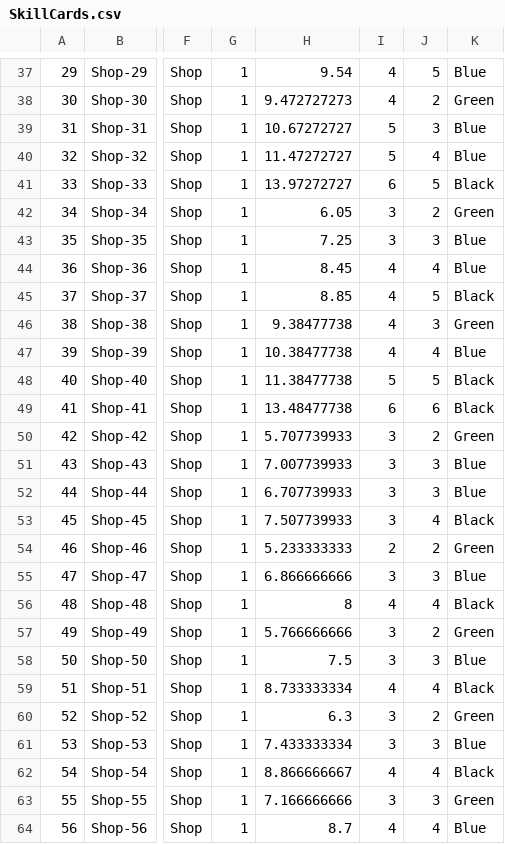
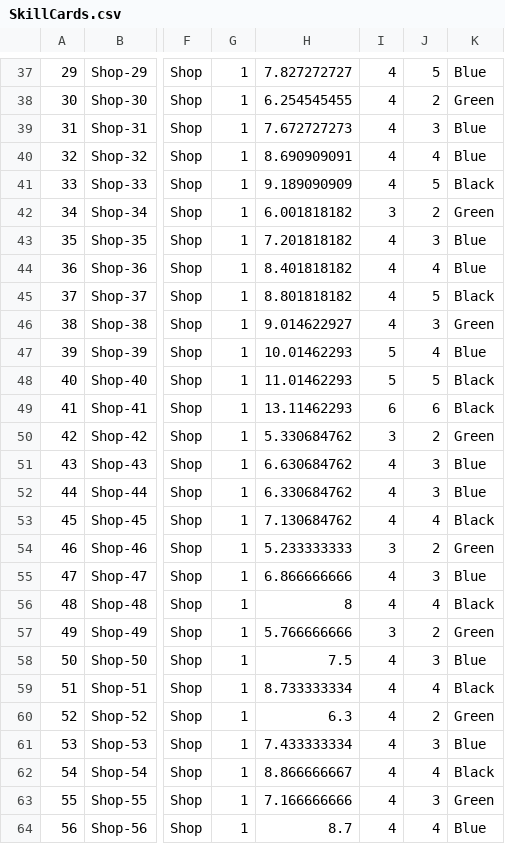
Before and after one commit to Mshnik/JustSendIt, a CSV file: src/main/resources/com/redpup/justsendit/model/shop/skill/SkillCards.csv, drawn as a sheet; only a part is shown, gaps mark what is left out; the diff covers the shown part only; the diff names each change by its address in the sheet, - before the commit and + after, or states it on an @@ line.

```diff
--- a/src/main/resources/com/redpup/justsendit/model/shop/skill/SkillCards.csv
+++ b/src/main/resources/com/redpup/justsendit/model/shop/skill/SkillCards.csv
-H37: 9.54
+H37: 7.827272727
-H38: 9.472727273
+H38: 6.254545455
-H39: 10.67272727
+H39: 7.672727273
-I39:I40: 5
+I39:I40: 4
-H40: 11.47272727
+H40: 8.690909091
-H41: 13.97272727
+H41: 9.189090909
-I41: 6
+I41: 4
-H42: 6.05
+H42: 6.001818182
-H43: 7.25
+H43: 7.201818182
-I43: 3
+I43: 4
-H44: 8.45
+H44: 8.401818182
-H45: 8.85
+H45: 8.801818182
-H46: 9.38477738
+H46: 9.014622927
-H47: 10.38477738
+H47: 10.01462293
-I47: 4
+I47: 5
-H48: 11.38477738
+H48: 11.01462293
-H49: 13.48477738
+H49: 13.11462293
-H50: 5.707739933
+H50: 5.330684762
-H51: 7.007739933
+H51: 6.630684762
-I51:I53: 3
+I51:I53: 4
-H52: 6.707739933
+H52: 6.330684762
-H53: 7.507739933
+H53: 7.130684762
-I54: 2
+I54: 3
-I55: 3
+I55: 4
-I58: 3
+I58: 4
-I60:I61: 3
+I60:I61: 4
-I63: 3
+I63: 4
```
Also changed, not shown: 129 edited cells elsewhere in this file, src/main/resources/com/redpup/justsendit/model/shop/skill/skill_cards_computed.tsv, 3 other files.
